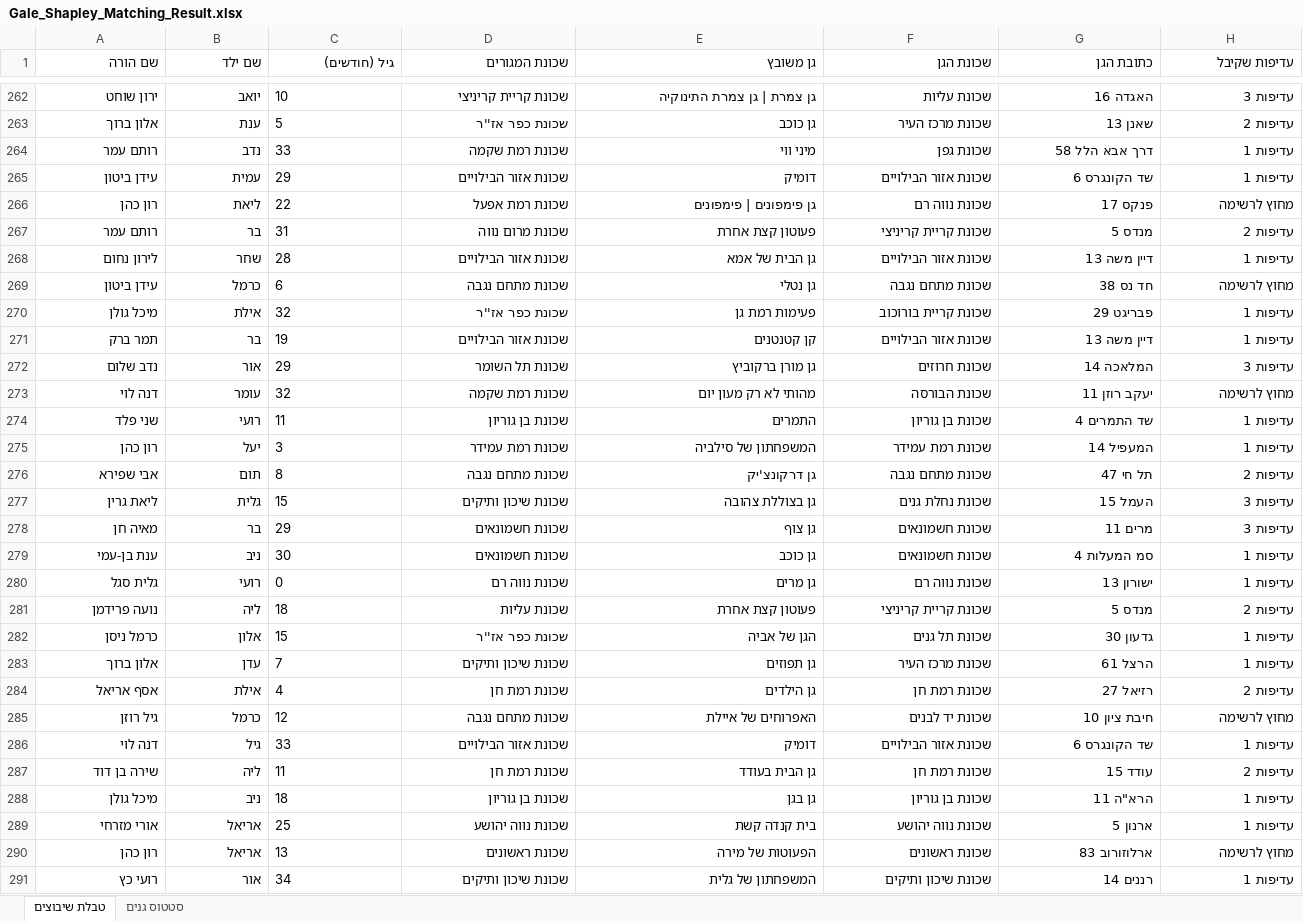
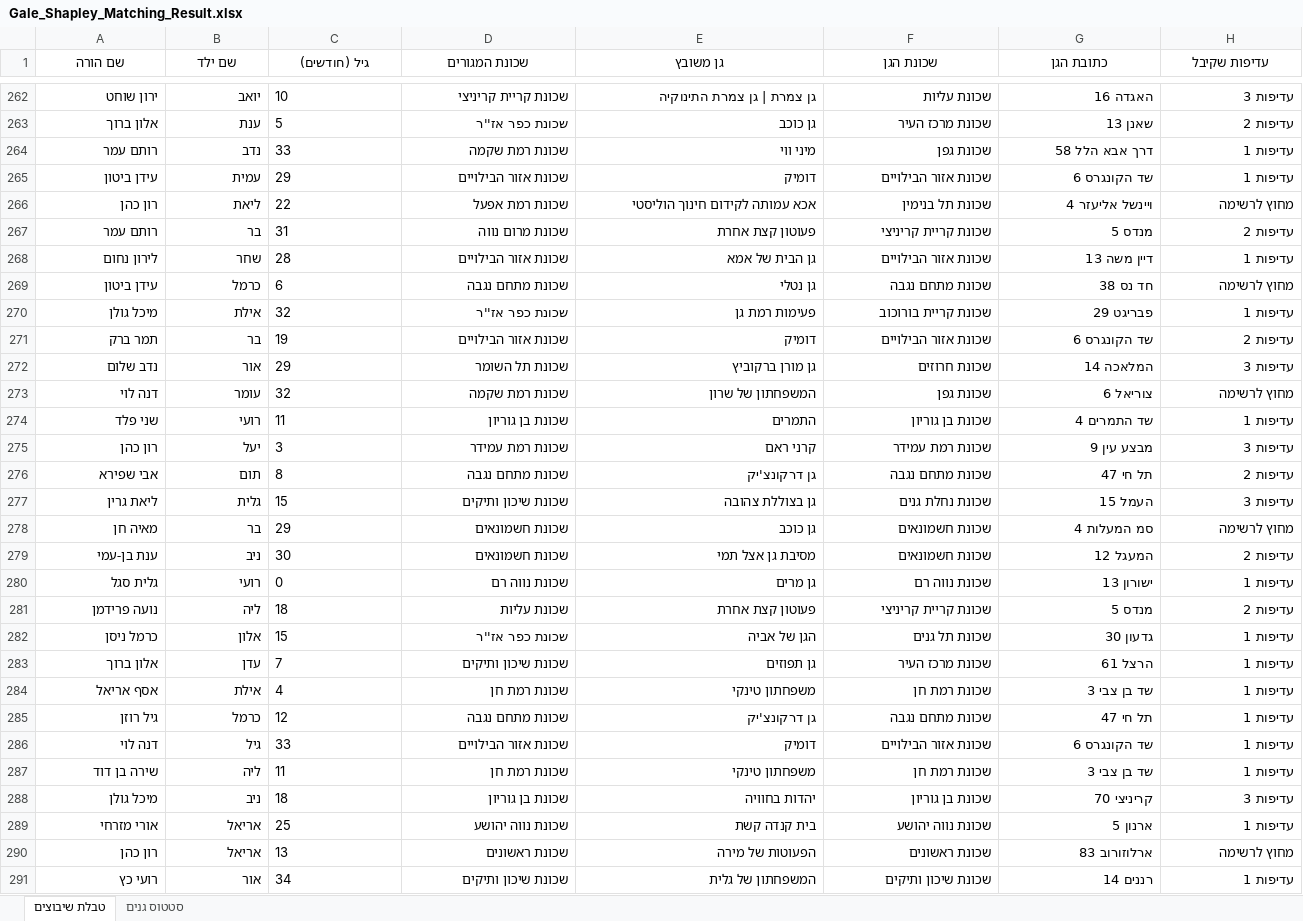
Before and after one commit to esteravraham/OR2PRO, an Excel workbook: Gale_Shapley_Matching_Result.xlsx, sheet טבלת שיבוצים, drawn as a sheet; only a part is shown, gaps mark what is left out; values as stored, in another font and other column widths than the file's, no borders; the diff covers the shown part only; the diff names each change by its address in the sheet, - before the commit and + after, or states it on an @@ line.

```diff
--- a/Gale_Shapley_Matching_Result.xlsx (sheet טבלת שיבוצים)
+++ b/Gale_Shapley_Matching_Result.xlsx (sheet טבלת שיבוצים)
@@ A1:H1 bold: off → on, alignment: right → center @@
-E266 (גן משובץ): גן פימפונים | פימפונים
+E266 (גן משובץ): אכא עמותה לקידום חינוך הוליסטי
-F266 (שכונת הגן): שכונת נווה רם
+F266 (שכונת הגן): שכונת תל בנימין
-G266 (כתובת הגן): פנקס 17
+G266 (כתובת הגן): ויינשל אליעזר 4
-E271 (גן משובץ): קן קטנטנים
+E271 (גן משובץ): דומיק
-G271 (כתובת הגן): דיין משה 13
+G271 (כתובת הגן): שד הקונגרס 6
-H271 (עדיפות שקיבל): עדיפות 1
+H271 (עדיפות שקיבל): עדיפות 2
-E273 (גן משובץ): מהותי לא רק מעון יום
+E273 (גן משובץ): המשפחתון של שרון
-F273 (שכונת הגן): שכונת הבורסה
+F273 (שכונת הגן): שכונת גפן
-G273 (כתובת הגן): יעקב רוזן 11
+G273 (כתובת הגן): צוריאל 6
-E275 (גן משובץ): המשפחתון של סילביה
+E275 (גן משובץ): קרני ראם
-G275 (כתובת הגן): המעפיל 14
+G275 (כתובת הגן): מבצע עין 9
-H275 (עדיפות שקיבל): עדיפות 1
+H275 (עדיפות שקיבל): עדיפות 3
-E278 (גן משובץ): גן צוף
+E278 (גן משובץ): גן כוכב
-G278 (כתובת הגן): מרים 11
+G278 (כתובת הגן): סמ המעלות 4
-H278 (עדיפות שקיבל): עדיפות 3
+H278 (עדיפות שקיבל): מחוץ לרשימה
-E279 (גן משובץ): גן כוכב
+E279 (גן משובץ): מסיבת גן אצל תמי
-G279 (כתובת הגן): סמ המעלות 4
+G279 (כתובת הגן): המעגל 12
-H279 (עדיפות שקיבל): עדיפות 1
+H279 (עדיפות שקיבל): עדיפות 2
-E284 (גן משובץ): גן הילדים
+E284 (גן משובץ): משפחתון טינקי
-G284 (כתובת הגן): רזיאל 27
+G284 (כתובת הגן): שד בן צבי 3
-H284 (עדיפות שקיבל): עדיפות 2
+H284 (עדיפות שקיבל): עדיפות 1
-E285 (גן משובץ): האפרוחים של איילת
+E285 (גן משובץ): גן דרקונצ'יק
-F285 (שכונת הגן): שכונת יד לבנים
+F285 (שכונת הגן): שכונת מתחם נגבה
-G285 (כתובת הגן): חיבת ציון 10
+G285 (כתובת הגן): תל חי 47
-H285 (עדיפות שקיבל): מחוץ לרשימה
+H285 (עדיפות שקיבל): עדיפות 1
-E287 (גן משובץ): גן הבית בעודד
+E287 (גן משובץ): משפחתון טינקי
-G287 (כתובת הגן): עודד 15
+G287 (כתובת הגן): שד בן צבי 3
-H287 (עדיפות שקיבל): עדיפות 2
+H287 (עדיפות שקיבל): עדיפות 1
-E288 (גן משובץ): גן בגן
+E288 (גן משובץ): יהדות בחוויה
-G288 (כתובת הגן): הרא"ה 11
+G288 (כתובת הגן): קריניצי 70
-H288 (עדיפות שקיבל): עדיפות 1
+H288 (עדיפות שקיבל): עדיפות 3
```
Also changed, not shown: 389 edited cells elsewhere in this sheet, sheet סטטוס גנים, Parents_Input.xlsx, 17 other files.
